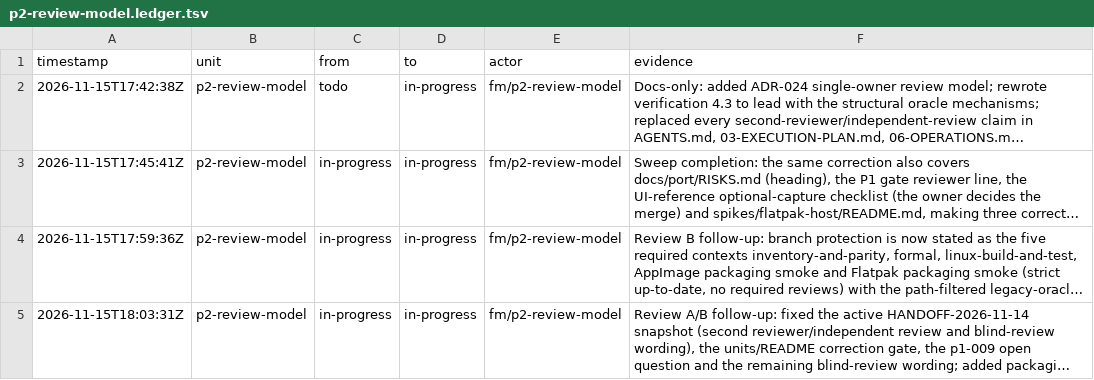
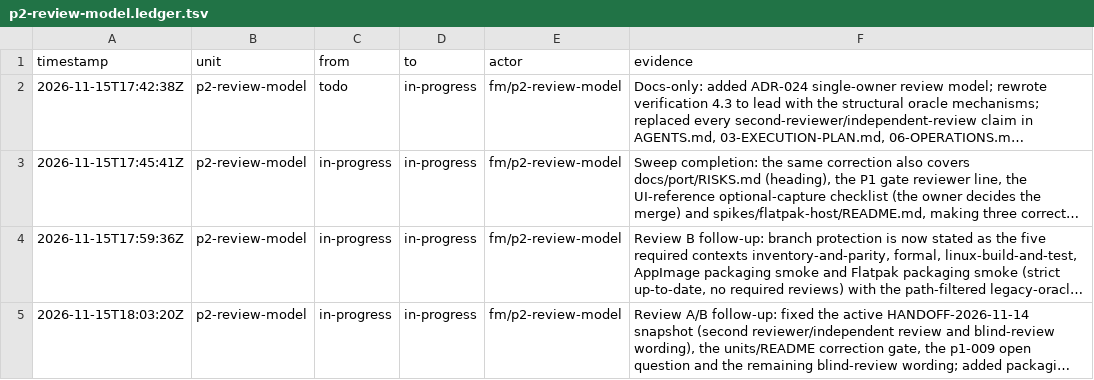
Before and after one commit to seanburkes/playnite-linux, a TSV file: docs/port/units/p2-review-model.ledger.tsv, drawn as a sheet; long unchanged cells end in …; the diff names each change by its address in the sheet, - before the commit and + after, or states it on an @@ line.

Commit message:
docs(p2-review-model): make the ledger row precede its commit

```diff
--- a/docs/port/units/p2-review-model.ledger.tsv
+++ b/docs/port/units/p2-review-model.ledger.tsv
-A5 (timestamp): 2026-11-15T18:03:31Z
+A5 (timestamp): 2026-11-15T18:03:20Z
```
